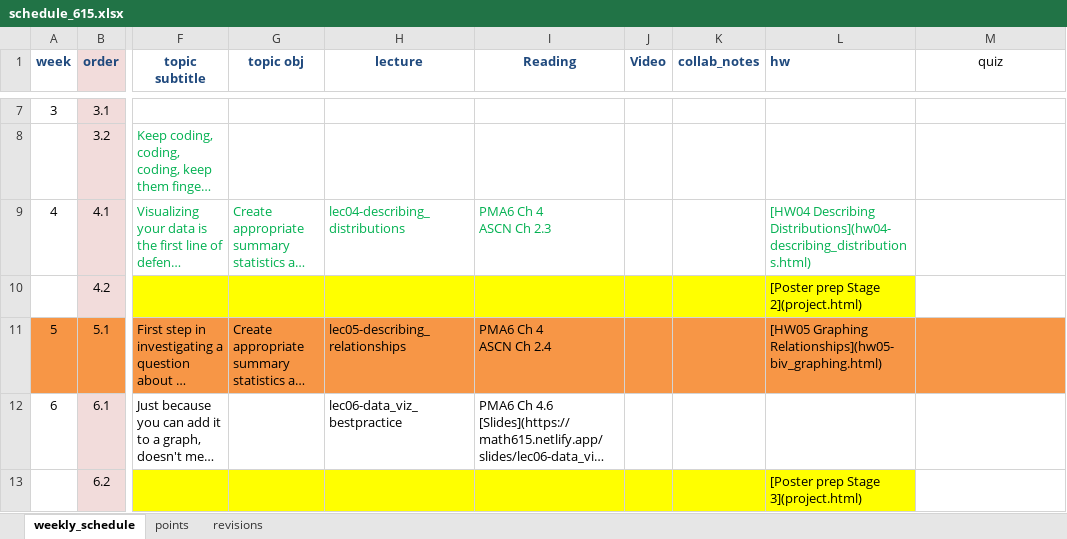
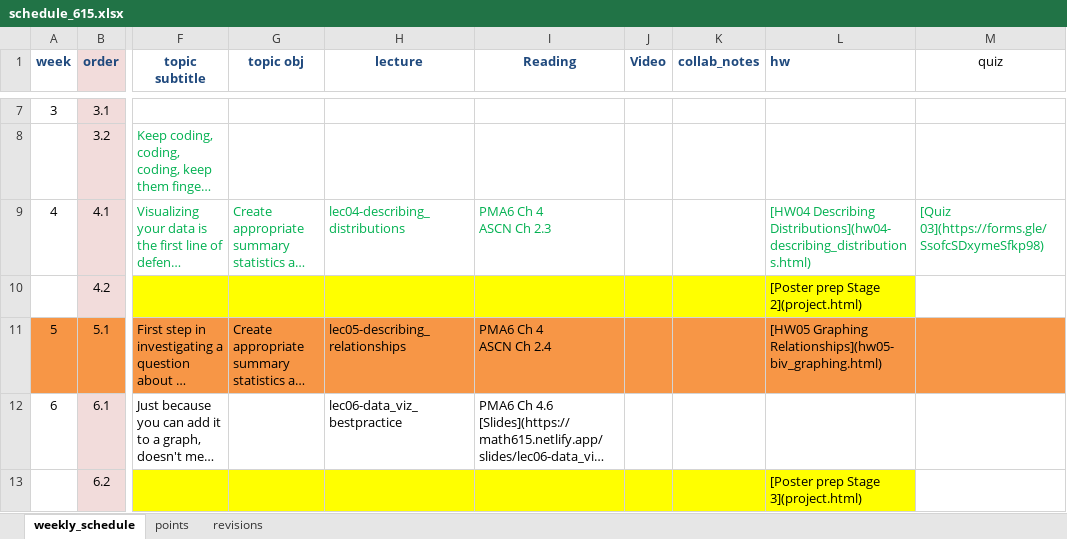
Before and after one commit to norcalbiostat/math615, an Excel workbook: schedule_615.xlsx, sheet weekly_schedule, drawn as a sheet; only a part is shown, gaps mark what is left out; long unchanged cells end in …; values as stored, in another font and other column widths than the file's, no borders; the diff names each change by its address in the sheet, - before the commit and + after, or states it on an @@ line.

Commit message:
adding quiz 3

```diff
--- a/schedule_615.xlsx (sheet weekly_schedule)
+++ b/schedule_615.xlsx (sheet weekly_schedule)
-M9 (quiz): (empty)
+M9 (quiz): [Quiz 03](https://forms.gle/SsofcSDxymeSfkp98)
```
Also changed, not shown: 9 other files.
